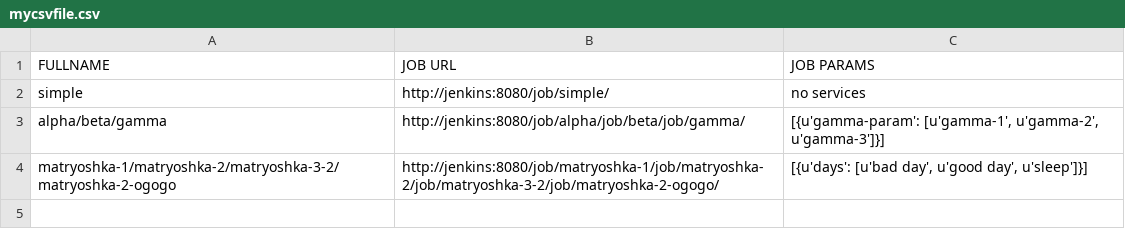
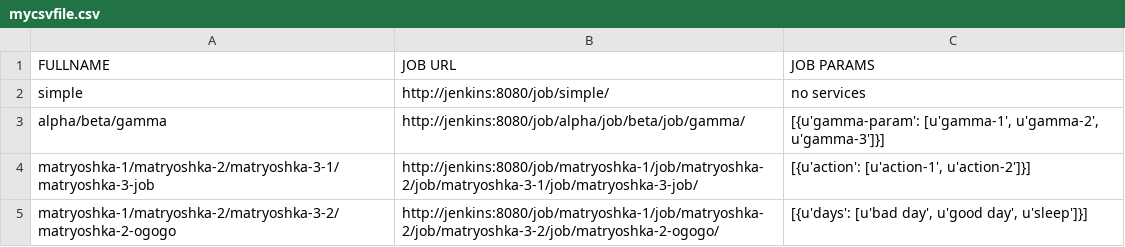
Before and after one commit to akhmanova/jenkinsMindMap, a CSV file: mycsvfile.csv, drawn as a sheet; the diff names each change by its address in the sheet, - before the commit and + after, or states it on an @@ line.

Commit message:
new file

```diff
--- a/mycsvfile.csv
+++ b/mycsvfile.csv
+row 4: matryoshka-1/matryoshka-2/matryoshka-3-1/matryoshka-3-job | http://jenkins:8080/job/matryoshka-1/job/matryoshka-2/job/matryoshka-3-1/job/matryoshka-3-job/ | [{u'action': [u'action-1', u'action-2']}]
```
